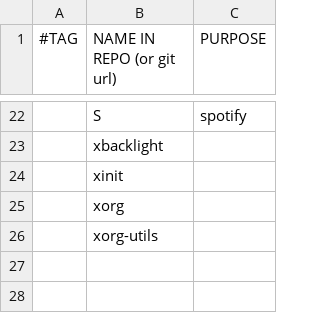
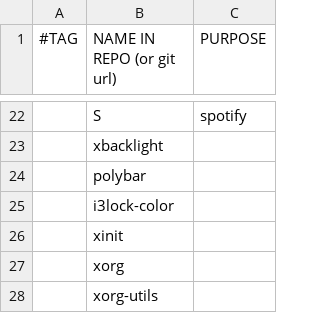
Before and after one commit to rescenic/system-bootstrap, a CSV file: ubuntu_programs.csv, drawn as a sheet; only a part is shown, gaps mark what is left out; the diff names each change by its address in the sheet, - before the commit and + after, or states it on an @@ line.

```diff
--- a/ubuntu_programs.csv
+++ b/ubuntu_programs.csv
+row 24:  | polybar
+row 25:  | i3lock-color
```
Also changed, not shown: 1 other file.
